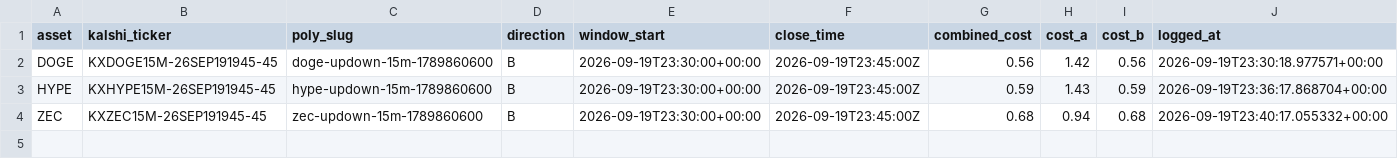
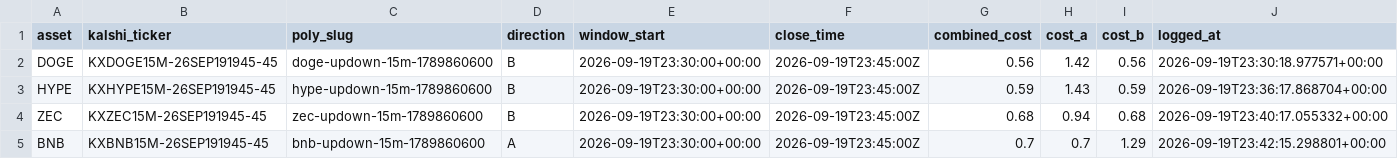
Before and after one commit to Prinxe-crypto/Gap-maker, a CSV file: open_positions.csv, drawn as a sheet.

```diff
--- a/open_positions.csv
+++ b/open_positions.csv
@@ -4 +4,2 @@ HYPE,KXHYPE15M-26SEP191945-45,hype-updown-15m-1789860600,B,2026-09-19T23:30:00+0
 ZEC,KXZEC15M-26SEP191945-45,zec-updown-15m-1789860600,B,2026-09-19T23:30:00+00:00,2026-09-19T23:45:00Z,0.68,0.94,0.68,2026-09-19T23:40:17.055332+00:00
+BNB,KXBNB15M-26SEP191945-45,bnb-updown-15m-1789860600,A,2026-09-19T23:30:00+00:00,2026-09-19T23:45:00Z,0.7,0.7,1.29,2026-09-19T23:42:15.298801+00:00
```
